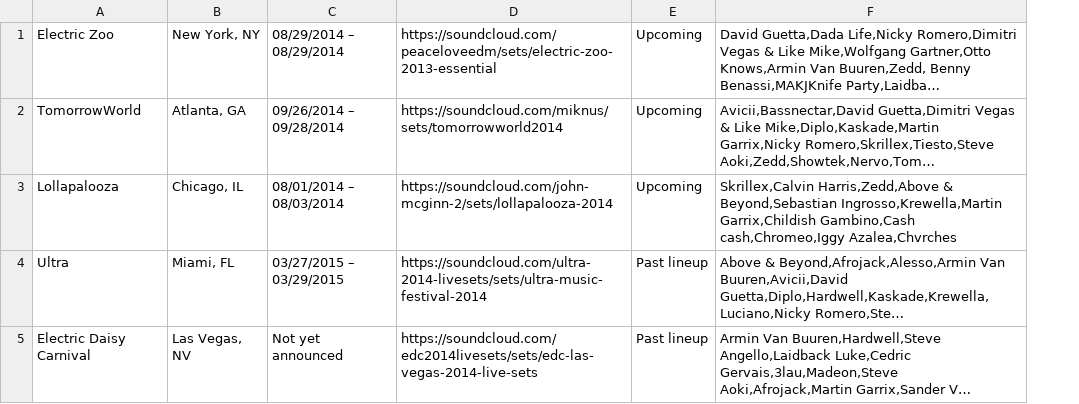
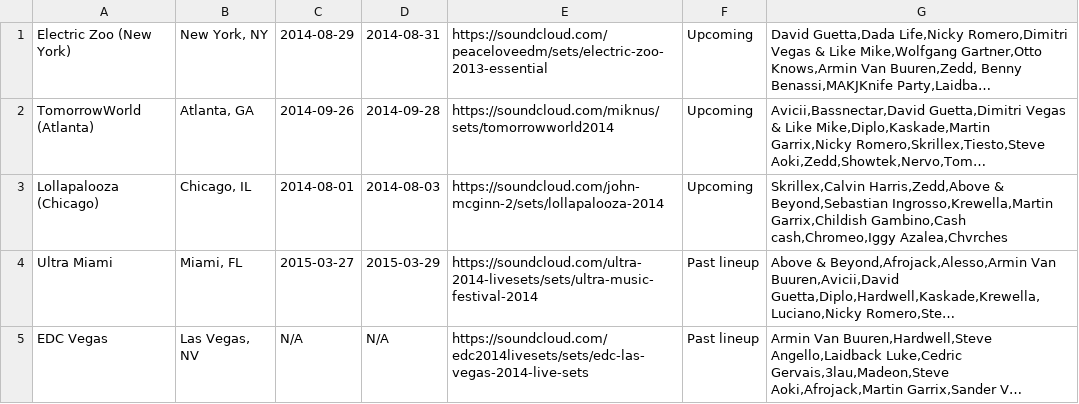
Before and after one commit to myfashionhub/Rave-Repeat, a CSV file: db/festivals.csv, drawn as a sheet; long unchanged cells end in …; removed rows and columns are numbered as before the commit, all else as after; the diff names each change by its address in the sheet, - before the commit and + after, or states it on an @@ line.

```diff
--- a/db/festivals.csv
+++ b/db/festivals.csv
-column A, rows 1-5: Electric Zoo | TomorrowWorld | Lollapalooza | Ultra | Electric Daisy Carnival
+column A, rows 1-5: Electric Zoo (New York) | TomorrowWorld (Atlanta) | Lollapalooza (Chicago) | Ultra Miami | EDC Vegas
-column C, rows 1-5: 08/29/2014 – 08/29/2014 | 09/26/2014 – 09/28/2014 | 08/01/2014 – 08/03/2014 | 03/27/2015 – 03/29/2015 | Not yet announced
+column C, rows 1-5: 2014-08-29 | 2014-09-26 | 2014-08-01 | 2015-03-27 | N/A
+column D, rows 1-5: 2014-08-31 | 2014-09-28 | 2014-08-03 | 2015-03-29 | N/A
```
Also changed, not shown: 20 other files.
